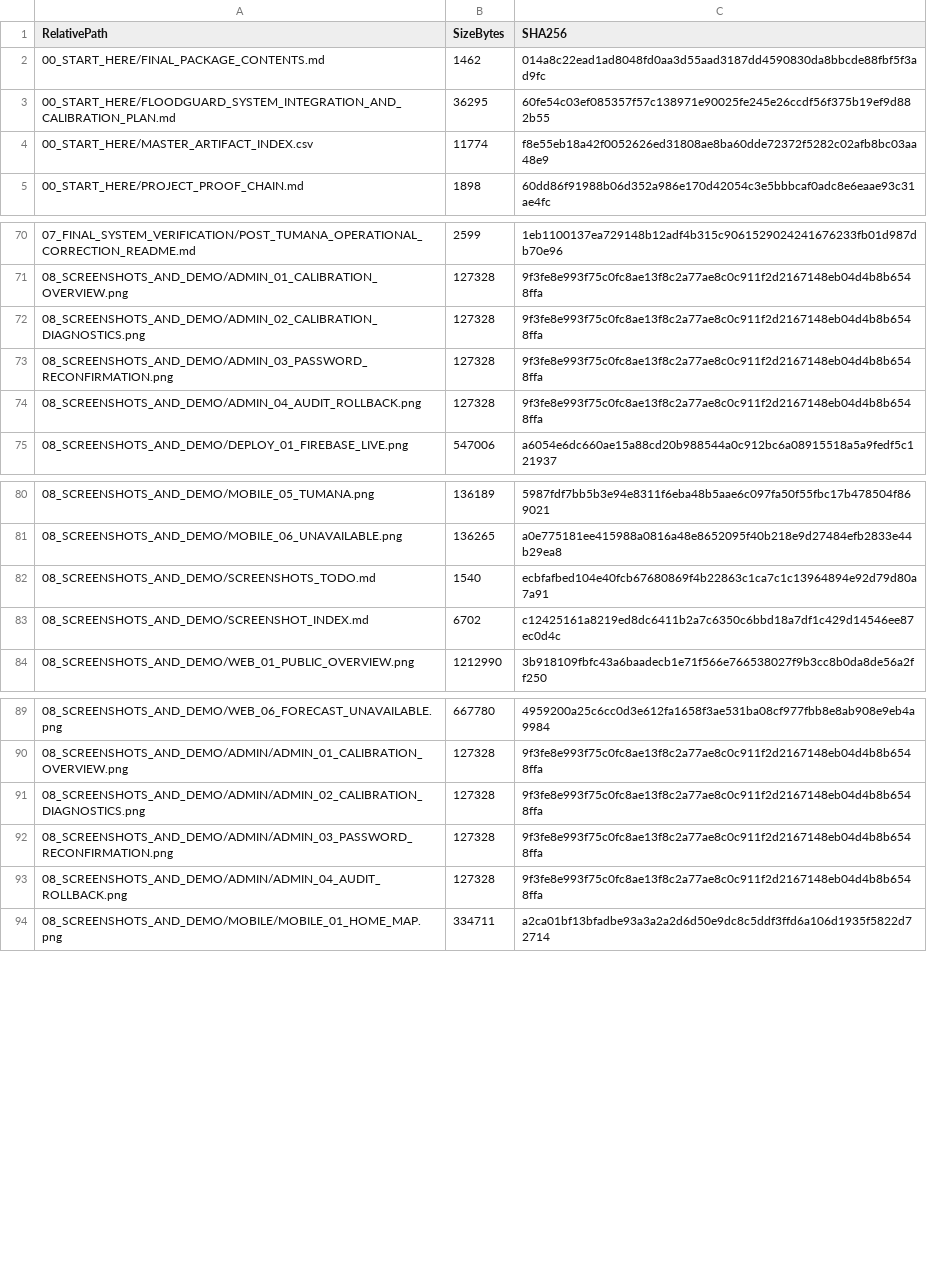
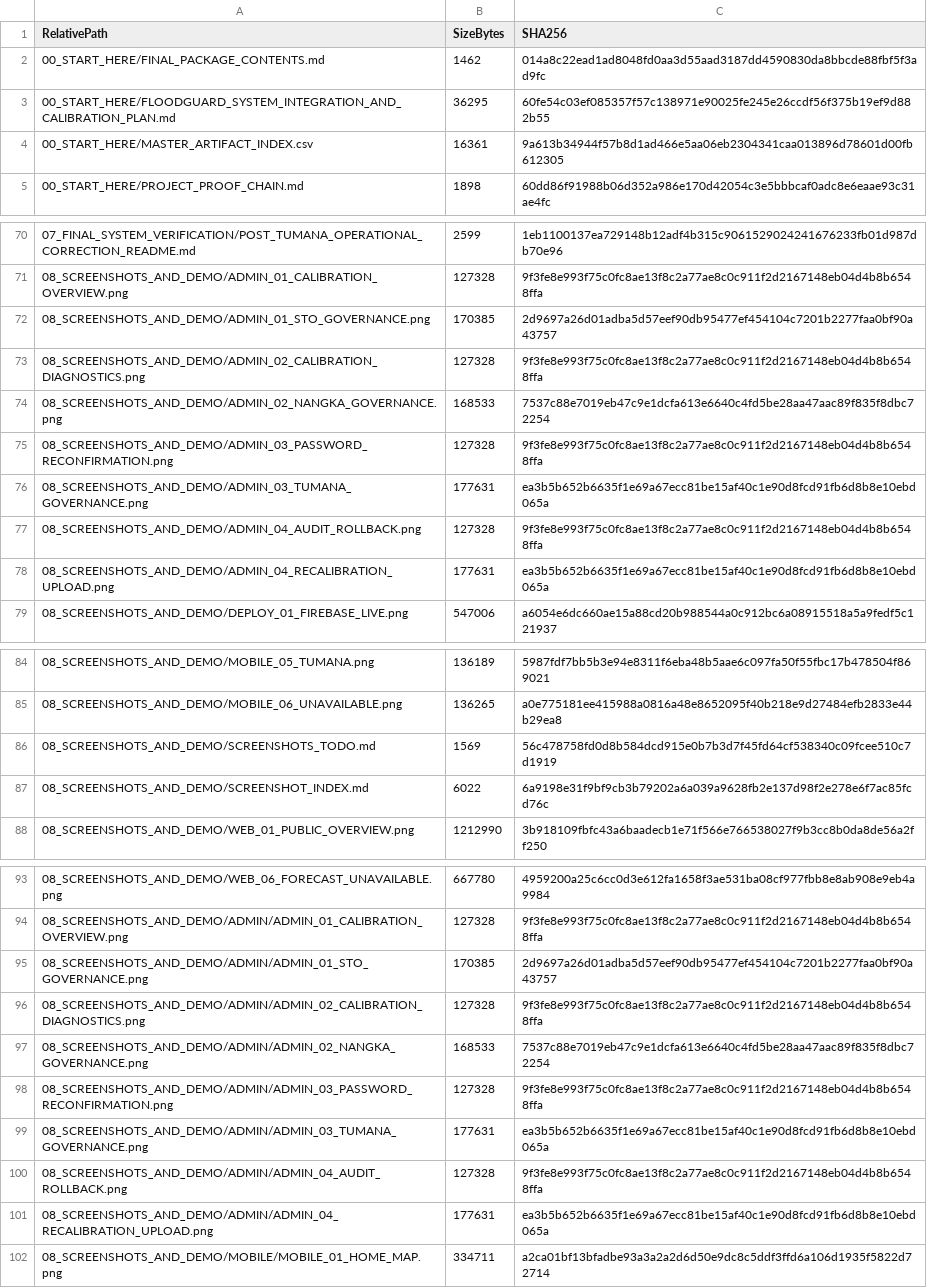
Before and after one commit to ChristianAngcla/FloodGuard_26-27, a CSV file: FLOODGUARD_FINAL_DEFENSE_PACKAGE/00_START_HERE/MASTER_ARTIFACT_INDEX.csv, drawn as a sheet; only a part is shown, gaps mark what is left out.

Commit message:
FloodGuard finalize calibration governance UI

```diff
--- a/FLOODGUARD_FINAL_DEFENSE_PACKAGE/00_START_HERE/MASTER_ARTIFACT_INDEX.csv
+++ b/FLOODGUARD_FINAL_DEFENSE_PACKAGE/00_START_HERE/MASTER_ARTIFACT_INDEX.csv
@@ -3,3 +3,3 @@ RelativePath,SizeBytes,SHA256
 00_START_HERE/FLOODGUARD_SYSTEM_INTEGRATION_AND_CALIBRATION_PLAN.md,36295,60fe54c03ef085357f57c138971e90025fe245e26ccdf56f375b19ef9d882b55
-00_START_HERE/MASTER_ARTIFACT_INDEX.csv,11774,f8e55eb18a42f0052626ed31808ae8ba60dde72372f5282c02afb8bc03aa48e9
+00_START_HERE/MASTER_ARTIFACT_INDEX.csv,16361,9a613b34944f57b8d1ad466e5aa06eb2304341caa013896d78601d00fb612305
 00_START_HERE/PROJECT_PROOF_CHAIN.md,1898,60dd86f91988b06d352a986e170d42054c3e5bbbcaf0adc8e6eaae93c31ae4fc
@@ -71,5 +71,9 @@ RelativePath,SizeBytes,SHA256
 08_SCREENSHOTS_AND_DEMO/ADMIN_01_CALIBRATION_OVERVIEW.png,127328,9f3fe8e993f75c0fc8ae13f8c2a77ae8c0c911f2d2167148eb04d4b8b6548ffa
+08_SCREENSHOTS_AND_DEMO/ADMIN_01_STO_GOVERNANCE.png,170385,2d9697a26d01adba5d57eef90db95477ef454104c7201b2277faa0bf90a43757
 08_SCREENSHOTS_AND_DEMO/ADMIN_02_CALIBRATION_DIAGNOSTICS.png,127328,9f3fe8e993f75c0fc8ae13f8c2a77ae8c0c911f2d2167148eb04d4b8b6548ffa
+08_SCREENSHOTS_AND_DEMO/ADMIN_02_NANGKA_GOVERNANCE.png,168533,7537c88e7019eb47c9e1dcfa613e6640c4fd5be28aa47aac89f835f8dbc72254
 08_SCREENSHOTS_AND_DEMO/ADMIN_03_PASSWORD_RECONFIRMATION.png,127328,9f3fe8e993f75c0fc8ae13f8c2a77ae8c0c911f2d2167148eb04d4b8b6548ffa
+08_SCREENSHOTS_AND_DEMO/ADMIN_03_TUMANA_GOVERNANCE.png,177631,ea3b5b652b6635f1e69a67ecc81be15af40c1e90d8fcd91fb6d8b8e10ebd065a
 08_SCREENSHOTS_AND_DEMO/ADMIN_04_AUDIT_ROLLBACK.png,127328,9f3fe8e993f75c0fc8ae13f8c2a77ae8c0c911f2d2167148eb04d4b8b6548ffa
+08_SCREENSHOTS_AND_DEMO/ADMIN_04_RECALIBRATION_UPLOAD.png,177631,ea3b5b652b6635f1e69a67ecc81be15af40c1e90d8fcd91fb6d8b8e10ebd065a
 08_SCREENSHOTS_AND_DEMO/DEPLOY_01_FIREBASE_LIVE.png,547006,a6054e6dc660ae15a88cd20b988544a0c912bc6a08915518a5a9fedf5c121937
@@ -81,4 +85,4 @@ RelativePath,SizeBytes,SHA256
 08_SCREENSHOTS_AND_DEMO/MOBILE_06_UNAVAILABLE.png,136265,a0e775181ee415988a0816a48e8652095f40b218e9d27484efb2833e44b29ea8
-08_SCREENSHOTS_AND_DEMO/SCREENSHOTS_TODO.md,1540,ecbfafbed104e40fcb67680869f4b22863c1ca7c1c13964894e92d79d80a7a91
-08_SCREENSHOTS_AND_DEMO/SCREENSHOT_INDEX.md,6702,c12425161a8219ed8dc6411b2a7c6350c6bbd18a7df1c429d14546ee87ec0d4c
+08_SCREENSHOTS_AND_DEMO/SCREENSHOTS_TODO.md,1569,56c478758fd0d8b584dcd915e0b7b3d7f45fd64cf538340c09fcee510c7d1919
+08_SCREENSHOTS_AND_DEMO/SCREENSHOT_INDEX.md,6022,6a9198e31f9bf9cb3b79202a6a039a9628fb2e137d98f2e278e6f7ac85fcd76c
 08_SCREENSHOTS_AND_DEMO/WEB_01_PUBLIC_OVERVIEW.png,1212990,3b918109fbfc43a6baadecb1e71f566e766538027f9b3cc8b0da8de56a2ff250
@@ -90,5 +94,9 @@ RelativePath,SizeBytes,SHA256
 08_SCREENSHOTS_AND_DEMO/ADMIN/ADMIN_01_CALIBRATION_OVERVIEW.png,127328,9f3fe8e993f75c0fc8ae13f8c2a77ae8c0c911f2d2167148eb04d4b8b6548ffa
+08_SCREENSHOTS_AND_DEMO/ADMIN/ADMIN_01_STO_GOVERNANCE.png,170385,2d9697a26d01adba5d57eef90db95477ef454104c7201b2277faa0bf90a43757
 08_SCREENSHOTS_AND_DEMO/ADMIN/ADMIN_02_CALIBRATION_DIAGNOSTICS.png,127328,9f3fe8e993f75c0fc8ae13f8c2a77ae8c0c911f2d2167148eb04d4b8b6548ffa
+08_SCREENSHOTS_AND_DEMO/ADMIN/ADMIN_02_NANGKA_GOVERNANCE.png,168533,7537c88e7019eb47c9e1dcfa613e6640c4fd5be28aa47aac89f835f8dbc72254
 08_SCREENSHOTS_AND_DEMO/ADMIN/ADMIN_03_PASSWORD_RECONFIRMATION.png,127328,9f3fe8e993f75c0fc8ae13f8c2a77ae8c0c911f2d2167148eb04d4b8b6548ffa
+08_SCREENSHOTS_AND_DEMO/ADMIN/ADMIN_03_TUMANA_GOVERNANCE.png,177631,ea3b5b652b6635f1e69a67ecc81be15af40c1e90d8fcd91fb6d8b8e10ebd065a
 08_SCREENSHOTS_AND_DEMO/ADMIN/ADMIN_04_AUDIT_ROLLBACK.png,127328,9f3fe8e993f75c0fc8ae13f8c2a77ae8c0c911f2d2167148eb04d4b8b6548ffa
+08_SCREENSHOTS_AND_DEMO/ADMIN/ADMIN_04_RECALIBRATION_UPLOAD.png,177631,ea3b5b652b6635f1e69a67ecc81be15af40c1e90d8fcd91fb6d8b8e10ebd065a
 08_SCREENSHOTS_AND_DEMO/MOBILE/MOBILE_01_HOME_MAP.png,334711,a2ca01bf13bfadbe93a3a2a2d6d50e9dc8c5ddf3ffd6a106d1935f5822d72714
```
Also changed, not shown: FLOODGUARD_FINAL_DEFENSE_PACKAGE/10_CHECKSUMS/MASTER_FILE_SHA256.csv, 12 other files.
